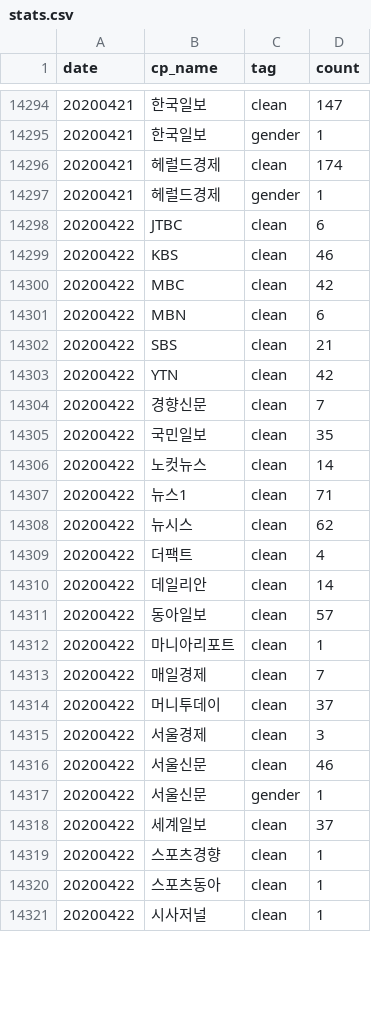
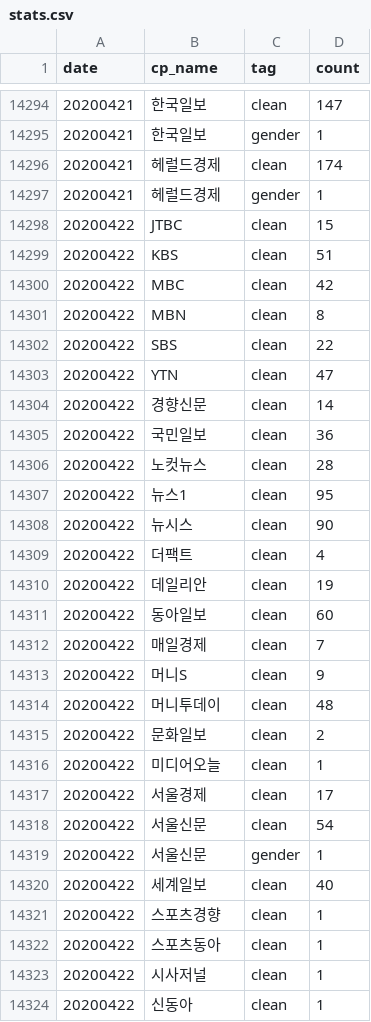
Before and after one commit to newshunter12/done-it-again, a CSV file: _data/stats.csv, drawn as a sheet; only a part is shown, gaps mark what is left out; the diff covers the shown part only.

```diff
--- a/_data/stats.csv
+++ b/_data/stats.csv
@@ -14297,23 +14297,25 @@ date,cp_name,tag,count
 20200421,헤럴드경제,gender,1
-20200422,JTBC,clean,6
-20200422,KBS,clean,46
+20200422,JTBC,clean,15
+20200422,KBS,clean,51
 20200422,MBC,clean,42
-20200422,MBN,clean,6
-20200422,SBS,clean,21
-20200422,YTN,clean,42
-20200422,경향신문,clean,7
-20200422,국민일보,clean,35
-20200422,노컷뉴스,clean,14
-20200422,뉴스1,clean,71
-20200422,뉴시스,clean,62
+20200422,MBN,clean,8
+20200422,SBS,clean,22
+20200422,YTN,clean,47
+20200422,경향신문,clean,14
+20200422,국민일보,clean,36
+20200422,노컷뉴스,clean,28
+20200422,뉴스1,clean,95
+20200422,뉴시스,clean,90
 20200422,더팩트,clean,4
-20200422,데일리안,clean,14
-20200422,동아일보,clean,57
-20200422,마니아리포트,clean,1
+20200422,데일리안,clean,19
+20200422,동아일보,clean,60
 20200422,매일경제,clean,7
-20200422,머니투데이,clean,37
-20200422,서울경제,clean,3
-20200422,서울신문,clean,46
+20200422,머니S,clean,9
+20200422,머니투데이,clean,48
+20200422,문화일보,clean,2
+20200422,미디어오늘,clean,1
+20200422,서울경제,clean,17
+20200422,서울신문,clean,54
 20200422,서울신문,gender,1
-20200422,세계일보,clean,37
+20200422,세계일보,clean,40
 20200422,스포츠경향,clean,1
@@ -14321 +14323,2 @@ date,cp_name,tag,count
 20200422,시사저널,clean,1
+20200422,신동아,clean,1
```
Also changed, not shown: 2 added rows and 14 edited cells elsewhere in this file, _data/stats_best_cps.csv, _data/stats_daily.csv, 1 other file.
